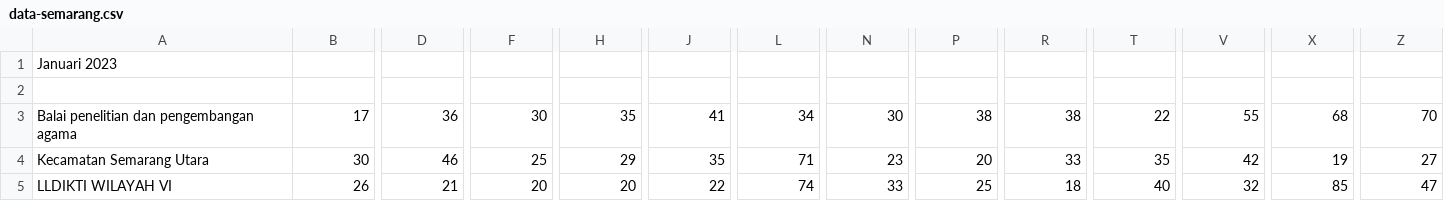
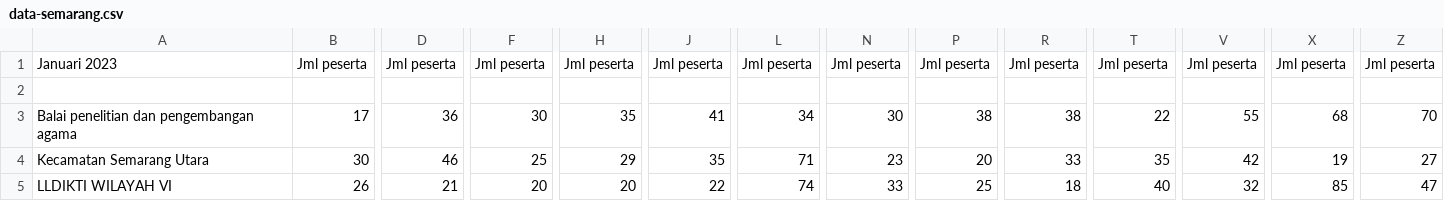
Before and after one commit to cocoth/bpjs-kesehatan-kota-semarang, a CSV file: public/map-data/data-semarang.csv, drawn as a sheet; only a part is shown, gaps mark what is left out; the diff covers the shown part only; the diff names each change by its address in the sheet, - before the commit and + after, or states it on an @@ line.

Commit message:
edited data

```diff
--- a/public/map-data/data-semarang.csv
+++ b/public/map-data/data-semarang.csv
-B1: (empty)
+B1: Jml peserta
-D1: (empty)
+D1: Jml peserta
-F1: (empty)
+F1: Jml peserta
-H1: (empty)
+H1: Jml peserta
-J1: (empty)
+J1: Jml peserta
-L1: (empty)
+L1: Jml peserta
-N1: (empty)
+N1: Jml peserta
-P1: (empty)
+P1: Jml peserta
-R1: (empty)
+R1: Jml peserta
-T1: (empty)
+T1: Jml peserta
-V1: (empty)
+V1: Jml peserta
-X1: (empty)
+X1: Jml peserta
-Z1: (empty)
+Z1: Jml peserta
```
Also changed, not shown: 1 edited cell elsewhere in this file, 1 other file.
